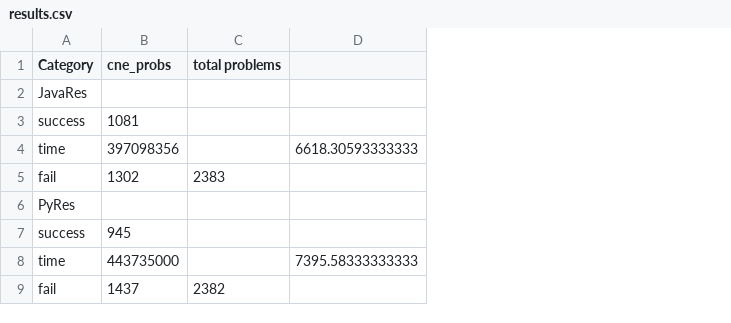
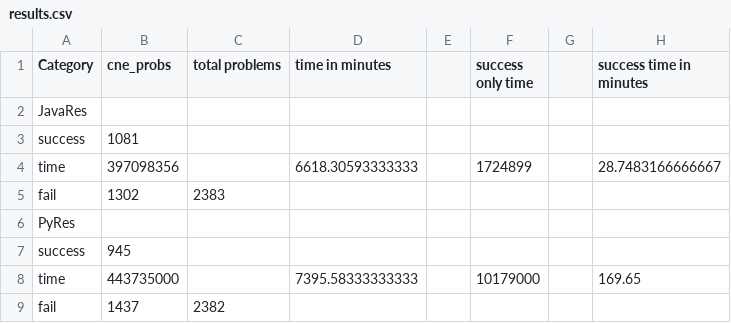
Before and after one commit to ontologyportal/JavaRes, a CSV file: data/results.csv, drawn as a sheet; only a part is shown; the diff names each change by its address in the sheet, - before the commit and + after, or states it on an @@ line.

```diff
--- a/data/results.csv
+++ b/data/results.csv
+column E, empty
+column F (success only time), rows 4-8: 1724899 |  |  |  | 10179000
+column G, empty
+column H (success time in minutes), rows 4-8: 28.7483166666667 |  |  |  | 169.65
-D1: (empty)
+D1: time in minutes
```
Also changed, not shown: 3 other files.
